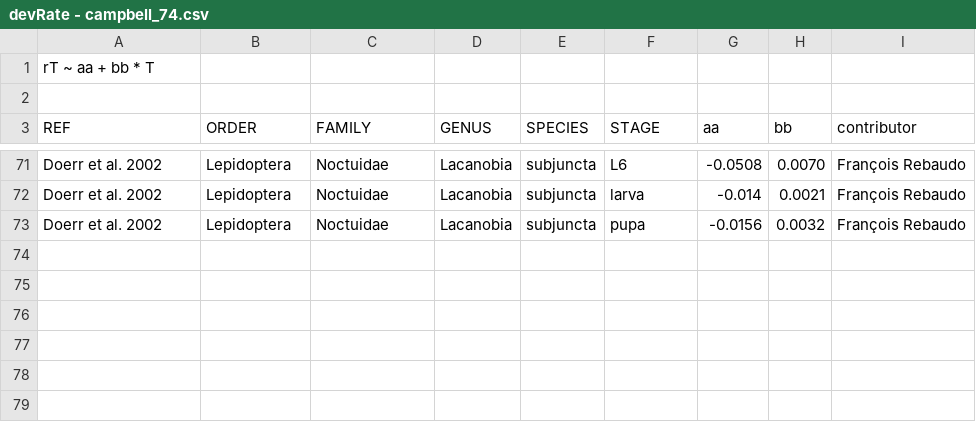
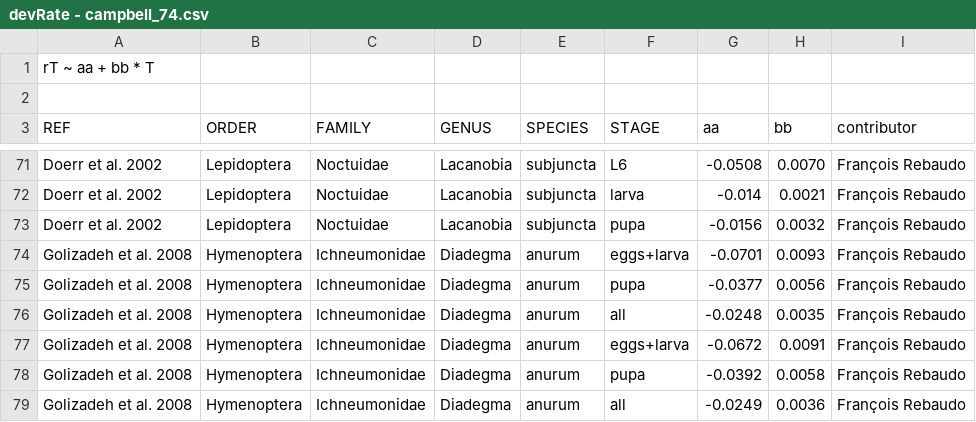
Before and after one commit to frareb/devRate, a CSV file: data/devRate - campbell_74.csv, drawn as a sheet; only a part is shown, gaps mark what is left out.

```diff
--- a/data/devRate - campbell_74.csv
+++ b/data/devRate - campbell_74.csv
@@ -73 +73,7 @@ Doerr et al. 2002,Lepidoptera,Noctuidae,Lacanobia,subjuncta,larva,-0.014,0.0021,
 Doerr et al. 2002,Lepidoptera,Noctuidae,Lacanobia,subjuncta,pupa,-0.0156,0.0032,François Rebaudo
+Golizadeh et al. 2008,Hymenoptera,Ichneumonidae,Diadegma,anurum,eggs+larva,-0.0701,0.0093,François Rebaudo
+Golizadeh et al. 2008,Hymenoptera,Ichneumonidae,Diadegma,anurum,pupa,-0.0377,0.0056,François Rebaudo
+Golizadeh et al. 2008,Hymenoptera,Ichneumonidae,Diadegma,anurum,all,-0.0248,0.0035,François Rebaudo
+Golizadeh et al. 2008,Hymenoptera,Ichneumonidae,Diadegma,anurum,eggs+larva,-0.0672,0.0091,François Rebaudo
+Golizadeh et al. 2008,Hymenoptera,Ichneumonidae,Diadegma,anurum,pupa,-0.0392,0.0058,François Rebaudo
+Golizadeh et al. 2008,Hymenoptera,Ichneumonidae,Diadegma,anurum,all,-0.0249,0.0036,François Rebaudo
```
Also changed, not shown: data/devRate - lactin1_95.csv, data/devRate - lactin2_95.csv, 1 other file.
